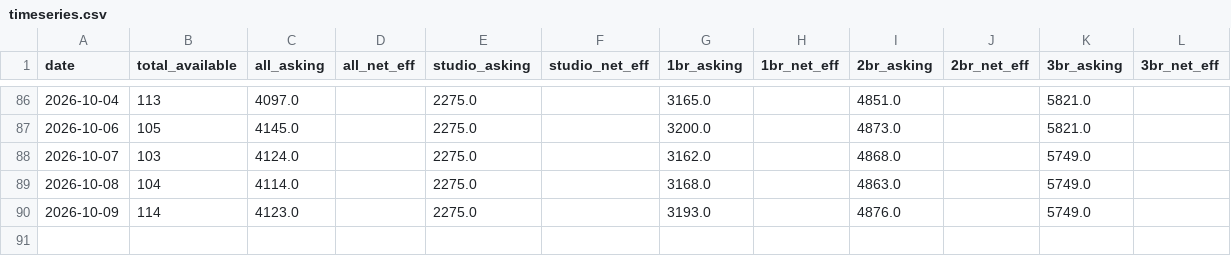
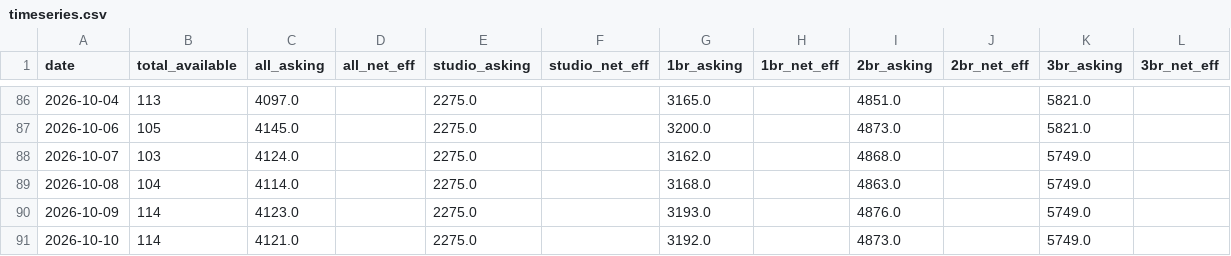
Before and after one commit to akski87/market-monitor, a CSV file: markets/stamford/data/exports/timeseries.csv, drawn as a sheet; only a part is shown, gaps mark what is left out.

```diff
--- a/markets/stamford/data/exports/timeseries.csv
+++ b/markets/stamford/data/exports/timeseries.csv
@@ -90 +90,2 @@ date,total_available,all_asking,all_net_eff,studio_asking,studio_net_eff,1br_ask
 2026-10-09,114,4123.0,,2275.0,,3193.0,,4876.0,,5749.0,
+2026-10-10,114,4121.0,,2275.0,,3192.0,,4873.0,,5749.0,
```
Also changed, not shown: markets/stamford/data/exports/units_12mo.csv, markets/stamford/data/exports/units_latest.csv, 21 other files.
